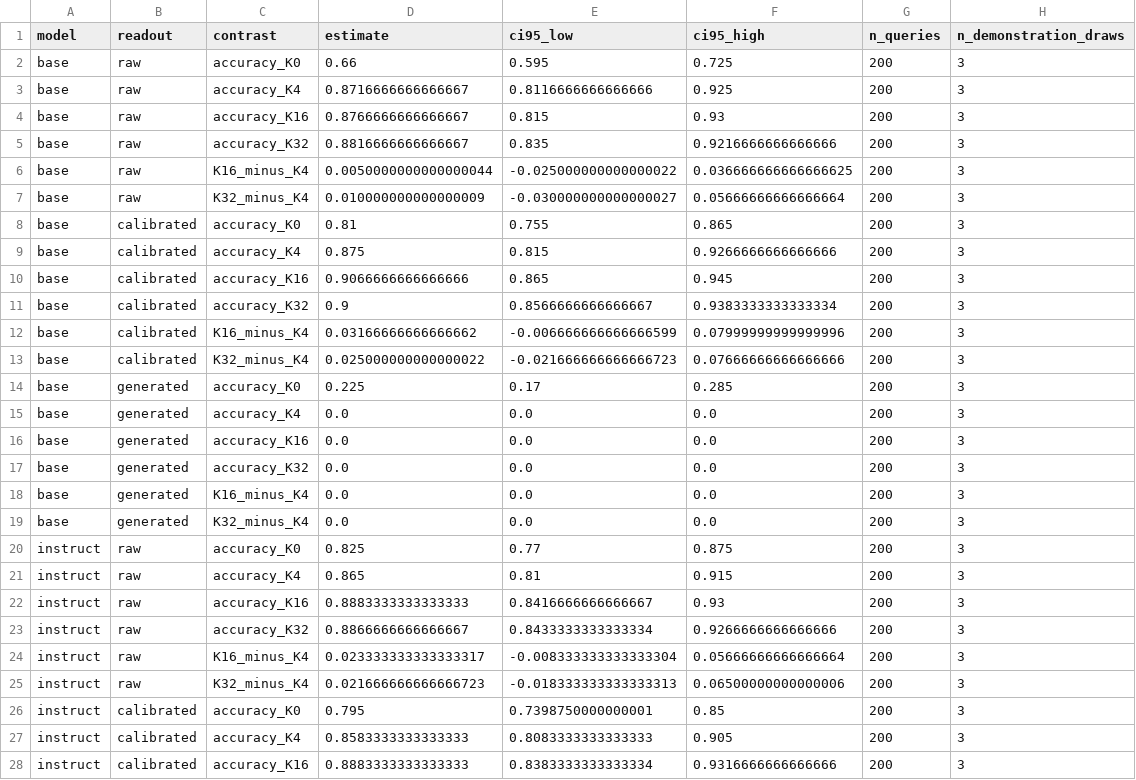
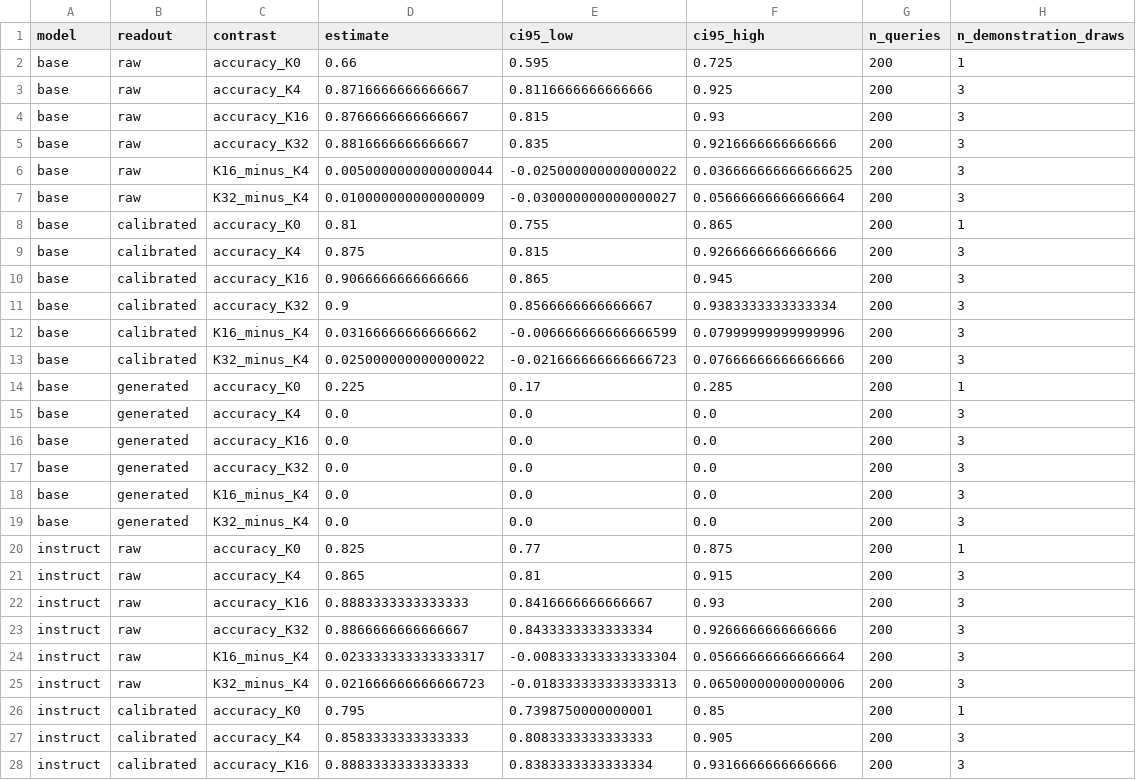
Before and after one commit to anomsubmission/LLM_Context_Collapse, a CSV file: code/publication/data/checkpoint_reference.csv, drawn as a sheet; only a part is shown; the diff covers the shown part only.

```diff
--- a/code/publication/data/checkpoint_reference.csv
+++ b/code/publication/data/checkpoint_reference.csv
@@ -1,3 +1,3 @@
 model,readout,contrast,estimate,ci95_low,ci95_high,n_queries,n_demonstration_draws
-base,raw,accuracy_K0,0.66,0.595,0.725,200,3
+base,raw,accuracy_K0,0.66,0.595,0.725,200,1
 base,raw,accuracy_K4,0.8716666666666667,0.8116666666666666,0.925,200,3
@@ -7,3 +7,3 @@ base,raw,K16_minus_K4,0.0050000000000000044,-0.025000000000000022,0.036666666666
 base,raw,K32_minus_K4,0.010000000000000009,-0.030000000000000027,0.05666666666666664,200,3
-base,calibrated,accuracy_K0,0.81,0.755,0.865,200,3
+base,calibrated,accuracy_K0,0.81,0.755,0.865,200,1
 base,calibrated,accuracy_K4,0.875,0.815,0.9266666666666666,200,3
@@ -13,3 +13,3 @@ base,calibrated,K16_minus_K4,0.03166666666666662,-0.006666666666666599,0.0799999
 base,calibrated,K32_minus_K4,0.025000000000000022,-0.021666666666666723,0.07666666666666666,200,3
-base,generated,accuracy_K0,0.225,0.17,0.285,200,3
+base,generated,accuracy_K0,0.225,0.17,0.285,200,1
 base,generated,accuracy_K4,0.0,0.0,0.0,200,3
@@ -19,3 +19,3 @@ base,generated,K16_minus_K4,0.0,0.0,0.0,200,3
 base,generated,K32_minus_K4,0.0,0.0,0.0,200,3
-instruct,raw,accuracy_K0,0.825,0.77,0.875,200,3
+instruct,raw,accuracy_K0,0.825,0.77,0.875,200,1
 instruct,raw,accuracy_K4,0.865,0.81,0.915,200,3
@@ -25,3 +25,3 @@ instruct,raw,K16_minus_K4,0.023333333333333317,-0.008333333333333304,0.056666666
 instruct,raw,K32_minus_K4,0.021666666666666723,-0.018333333333333313,0.06500000000000006,200,3
-instruct,calibrated,accuracy_K0,0.795,0.7398750000000001,0.85,200,3
+instruct,calibrated,accuracy_K0,0.795,0.7398750000000001,0.85,200,1
 instruct,calibrated,accuracy_K4,0.8583333333333333,0.8083333333333333,0.905,200,3
```
Also changed, not shown: 13 edited cells elsewhere in this file, code/publication/data/paired_reference.csv, code/publication/generated/checkpoint_contrasts.csv, 48 other files.
